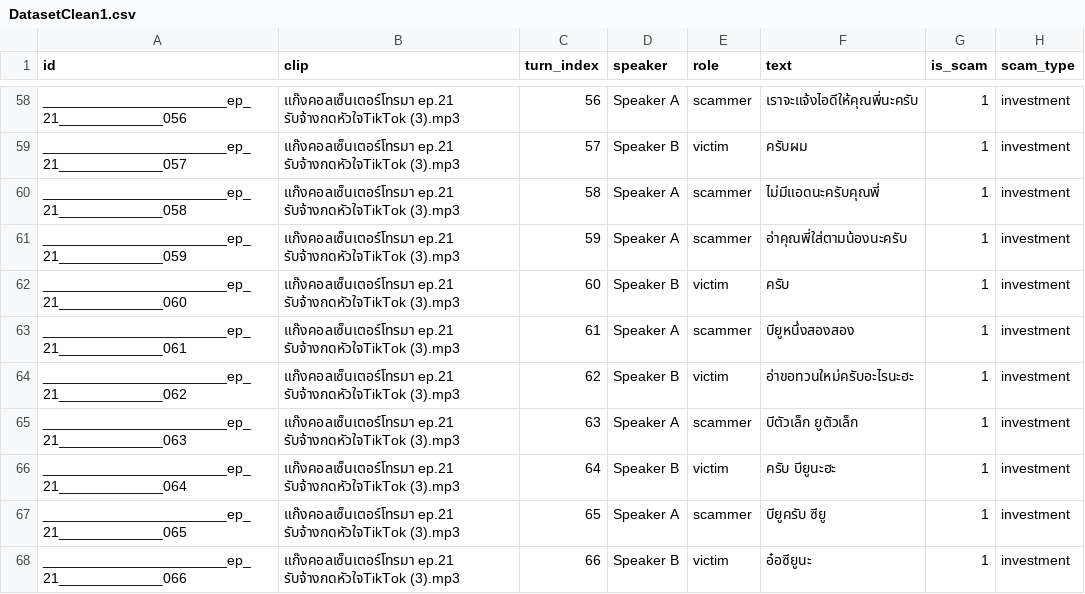
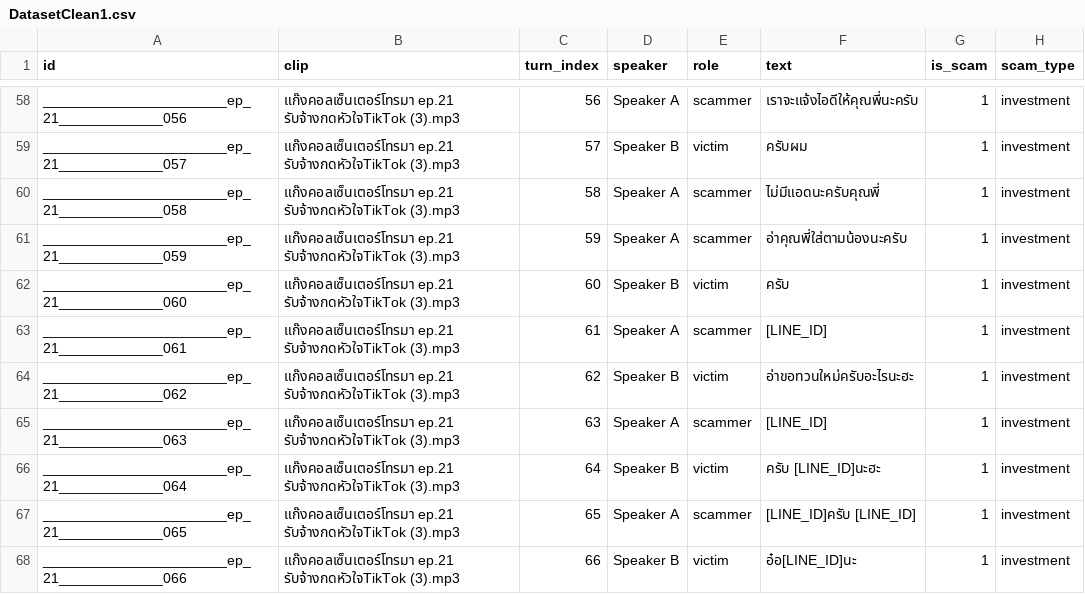
Before and after one commit to ZenithGeeks/Callas, a CSV file: scraping/data/DatasetClean1.csv, drawn as a sheet; only a part is shown, gaps mark what is left out; the diff covers the shown part only.

```diff
--- a/scraping/data/DatasetClean1.csv
+++ b/scraping/data/DatasetClean1.csv
@@ -62,7 +62,7 @@ _______________________ep_21_____________059,แก๊งคอลเซ็น
 _______________________ep_21_____________060,แก๊งคอลเซ็นเตอร์โทรมา ep.21 รับจ้างกดหัวใจTikTok (3).mp3,60,Speaker B,victim,ครับ,1,investment
-_______________________ep_21_____________061,แก๊งคอลเซ็นเตอร์โทรมา ep.21 รับจ้างกดหัวใจTikTok (3).mp3,61,Speaker A,scammer,บียูหนึ่งสองสอง,1,investment
+_______________________ep_21_____________061,แก๊งคอลเซ็นเตอร์โทรมา ep.21 รับจ้างกดหัวใจTikTok (3).mp3,61,Speaker A,scammer,[LINE_ID],1,investment
 _______________________ep_21_____________062,แก๊งคอลเซ็นเตอร์โทรมา ep.21 รับจ้างกดหัวใจTikTok (3).mp3,62,Speaker B,victim,อ่าขอทวนใหม่ครับอะไรนะฮะ,1,investment
-_______________________ep_21_____________063,แก๊งคอลเซ็นเตอร์โทรมา ep.21 รับจ้างกดหัวใจTikTok (3).mp3,63,Speaker A,scammer,บีตัวเล็ก ยูตัวเล็ก,1,investment
-_______________________ep_21_____________064,แก๊งคอลเซ็นเตอร์โทรมา ep.21 รับจ้างกดหัวใจTikTok (3).mp3,64,Speaker B,victim,ครับ บียูนะฮะ,1,investment
-_______________________ep_21_____________065,แก๊งคอลเซ็นเตอร์โทรมา ep.21 รับจ้างกดหัวใจTikTok (3).mp3,65,Speaker A,scammer,บียูครับ ซียู,1,investment
-_______________________ep_21_____________066,แก๊งคอลเซ็นเตอร์โทรมา ep.21 รับจ้างกดหัวใจTikTok (3).mp3,66,Speaker B,victim,อ๋อซียูนะ,1,investment
+_______________________ep_21_____________063,แก๊งคอลเซ็นเตอร์โทรมา ep.21 รับจ้างกดหัวใจTikTok (3).mp3,63,Speaker A,scammer,[LINE_ID],1,investment
+_______________________ep_21_____________064,แก๊งคอลเซ็นเตอร์โทรมา ep.21 รับจ้างกดหัวใจTikTok (3).mp3,64,Speaker B,victim,ครับ [LINE_ID]นะฮะ,1,investment
+_______________________ep_21_____________065,แก๊งคอลเซ็นเตอร์โทรมา ep.21 รับจ้างกดหัวใจTikTok (3).mp3,65,Speaker A,scammer,[LINE_ID]ครับ [LINE_ID],1,investment
+_______________________ep_21_____________066,แก๊งคอลเซ็นเตอร์โทรมา ep.21 รับจ้างกดหัวใจTikTok (3).mp3,66,Speaker B,victim,อ๋อ[LINE_ID]นะ,1,investment
```
Also changed, not shown: 42 edited cells elsewhere in this file.
